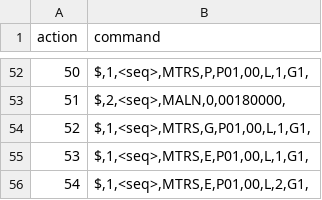
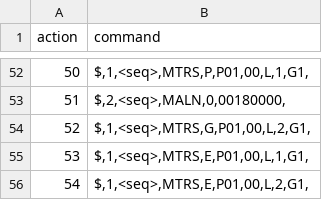
Before and after one commit to JunCay/PetriNet_DigitalTwin, a CSV file: dtefm_middle/resource/action_command/neural_petri_net_lock_action_command.csv, drawn as a sheet; only a part is shown, gaps mark what is left out; the diff covers the shown part only.

```diff
--- a/dtefm_middle/resource/action_command/neural_petri_net_lock_action_command.csv
+++ b/dtefm_middle/resource/action_command/neural_petri_net_lock_action_command.csv
@@ -53,3 +53,3 @@ action ,command
     51 ,"$,2,<seq>,MALN,0,00180000,"
-    52 ,"$,1,<seq>,MTRS,G,P01,00,L,1,G1,"
+    52 ,"$,1,<seq>,MTRS,G,P01,00,L,2,G1,"
     53 ,"$,1,<seq>,MTRS,E,P01,00,L,1,G1,"
```
Also changed, not shown: 25 edited cells elsewhere in this file, 6 other files.
